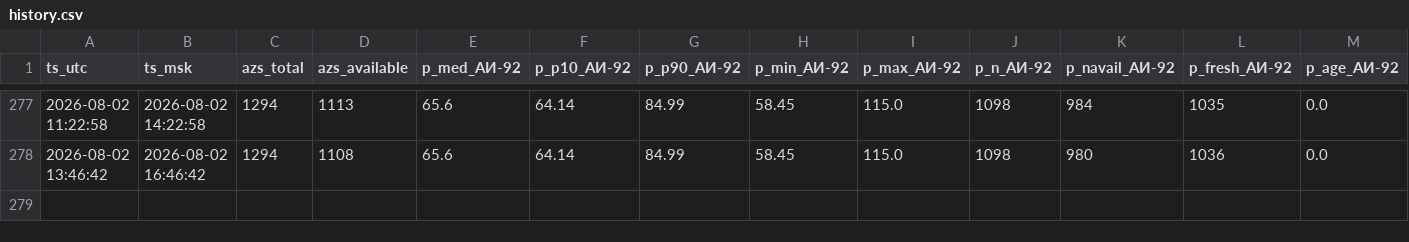
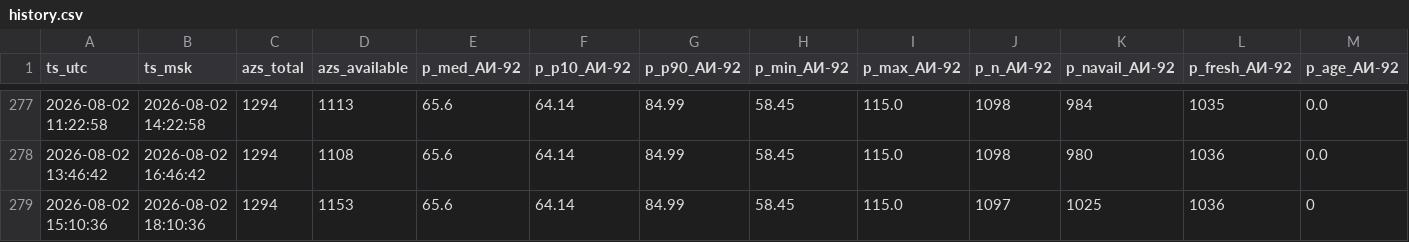
Before and after one commit to Enkiller445/fuel-stats, a CSV file: data/history.csv, drawn as a sheet; only a part is shown, gaps mark what is left out; rows hold the shown columns only; the diff names each change by its address in the sheet, - before the commit and + after, or states it on an @@ line.

```diff
--- a/data/history.csv
+++ b/data/history.csv
+row 279: 2026-08-02 15:10:36 | 2026-08-02 18:10:36 | 1294 | 1153 | 65.6 | 64.14 | 84.99 | 58.45 | 115.0 | 1097 | 1025 | 1036 | 0
```
Also changed, not shown: 1 other file.
